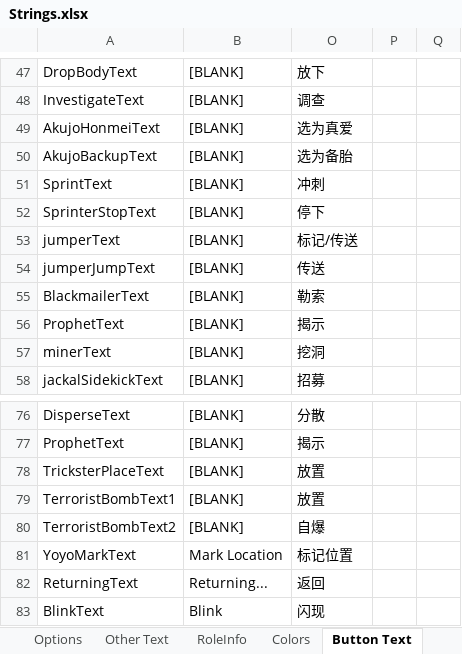
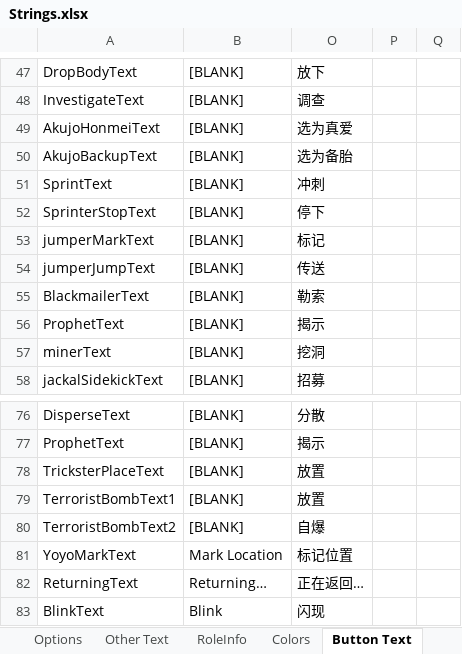
Before and after one commit to mxyx-club/TheOtherUs-Edited, an Excel workbook: Strings.xlsx, sheet Button Text, drawn as a sheet; only a part is shown, gaps mark what is left out; values as stored, in another font and other column widths than the file's, no borders; the diff names each change by its address in the sheet, - before the commit and + after, or states it on an @@ line.

Commit message:
Jumper

```diff
--- a/Strings.xlsx (sheet Button Text)
+++ b/Strings.xlsx (sheet Button Text)
-A53: jumperText
+A53: jumperMarkText
-O53: 标记/传送
+O53: 标记
-B82: Returning...
+B82: Returning…
-O82: 返回
+O82: 正在返回…
```
Also changed, not shown: 6 other files.
